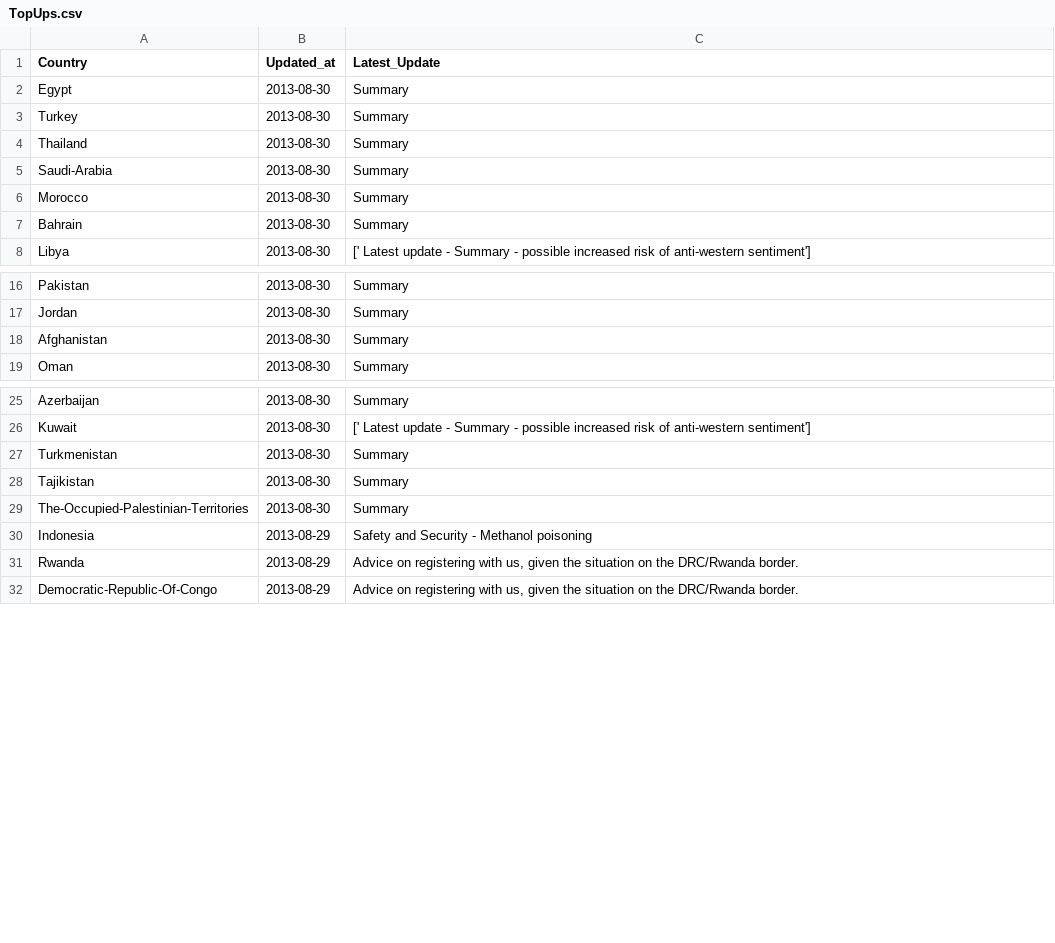
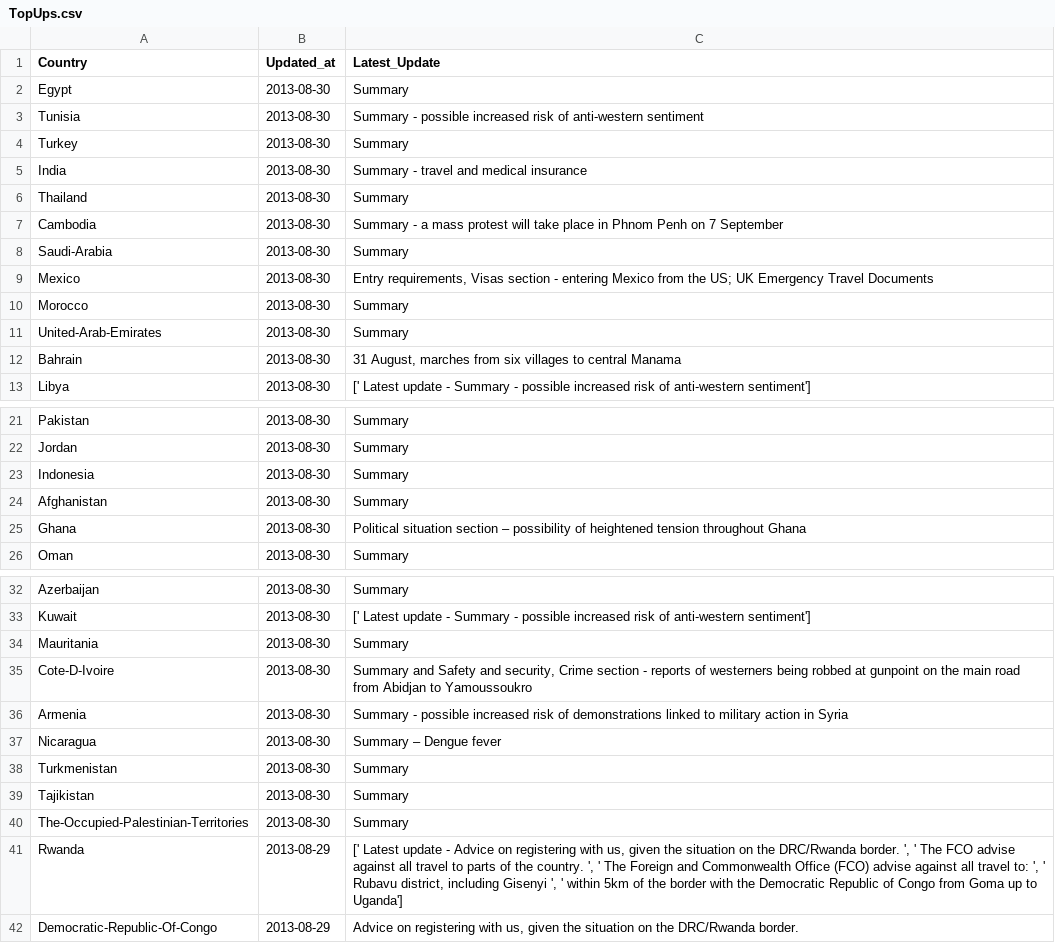
Before and after one commit to DPCollins/FCO2, a CSV file: TopUps.csv, drawn as a sheet; only a part is shown, gaps mark what is left out.

Commit message:
automated update

```diff
--- a/TopUps.csv
+++ b/TopUps.csv
@@ -2,7 +2,12 @@ Country,Updated_at,Latest_Update
 Egypt,2013-08-30, Summary
+Tunisia,2013-08-30, Summary - possible increased risk of anti-western sentiment
 Turkey,2013-08-30, Summary
+India,2013-08-30, Summary - travel and medical insurance
 Thailand,2013-08-30, Summary
+Cambodia,2013-08-30, Summary - a mass protest will take place in Phnom Penh on 7 September
 Saudi-Arabia,2013-08-30, Summary
+Mexico,2013-08-30," Entry requirements, Visas section - entering Mexico from the US; UK Emergency Travel Documents"
 Morocco,2013-08-30, Summary
-Bahrain,2013-08-30, Summary
+United-Arab-Emirates,2013-08-30, Summary
+Bahrain,2013-08-30," 31 August, marches from six villages to central Manama"
 Libya,2013-08-30,[' Latest update - Summary - possible increased risk of anti-western sentiment']
@@ -17,3 +22,5 @@ Pakistan,2013-08-30, Summary
 Jordan,2013-08-30, Summary
+Indonesia,2013-08-30, Summary
 Afghanistan,2013-08-30, Summary
+Ghana,2013-08-30, Political situation section – possibility of heightened tension throughout Ghana
 Oman,2013-08-30, Summary
@@ -26,2 +33,6 @@ Azerbaijan,2013-08-30, Summary
 Kuwait,2013-08-30,[' Latest update - Summary - possible increased risk of anti-western sentiment']
+Mauritania,2013-08-30, Summary
+Cote-D-Ivoire,2013-08-30," Summary and Safety and security, Crime section - reports of westerners being robbed at gunpoint on the main road from Abidjan to Yamoussoukro"
+Armenia,2013-08-30, Summary - possible increased risk of demonstrations linked to military action in Syria
+Nicaragua,2013-08-30, Summary – Dengue fever
 Turkmenistan,2013-08-30, Summary
@@ -29,4 +40,3 @@ Tajikistan,2013-08-30, Summary
 The-Occupied-Palestinian-Territories,2013-08-30, Summary
-Indonesia,2013-08-29, Safety and Security - Methanol poisoning
-Rwanda,2013-08-29," Advice on registering with us, given the situation on the DRC/Rwanda border."
+Rwanda,2013-08-29,"['  Latest update - Advice on registering with us, given the situation on the DRC/Rwanda border. ', '  The FCO advise against all travel to parts of the country. ', ' The Foreign and Commonwealth Office (FCO) advise against all travel to: ', '  Rubavu district, including Gisenyi ', '  within 5km of the border with the Democratic Republic of Congo from Goma up to Uganda']"
 Democratic-Republic-Of-Congo,2013-08-29," Advice on registering with us, given the situation on the DRC/Rwanda border."
```
